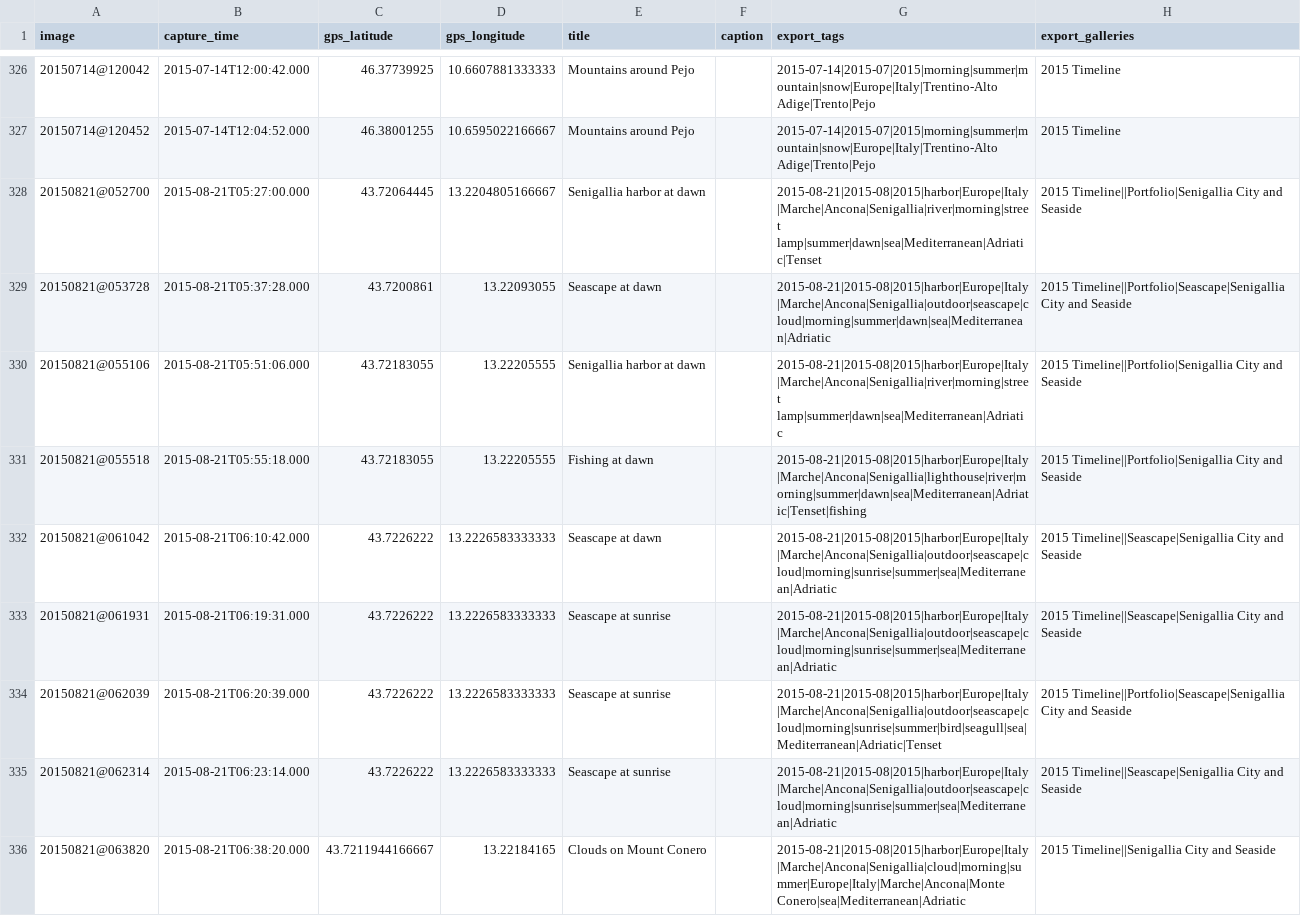
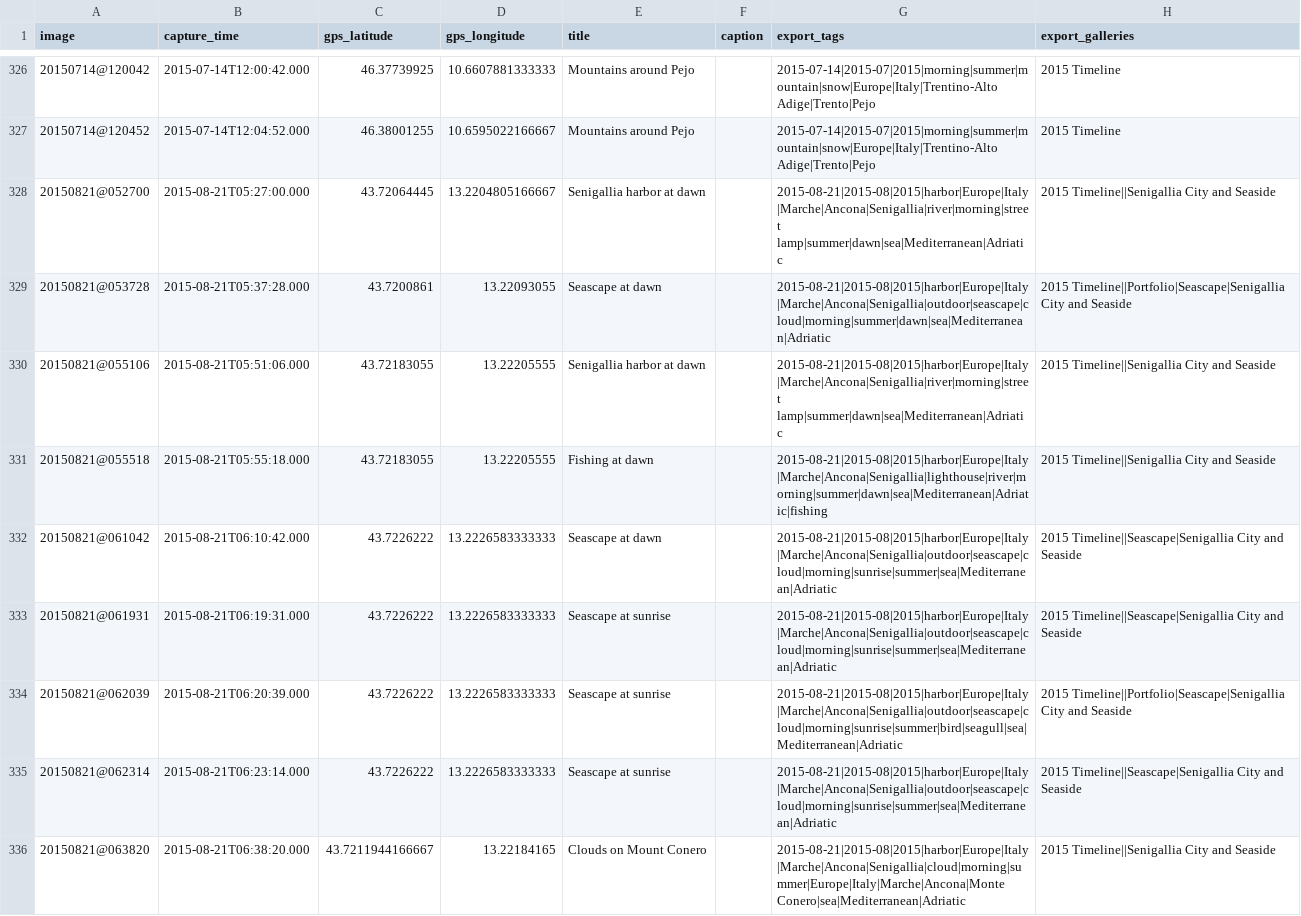
Before and after one commit to maurotrb/mtphotosite-17, a CSV file: src/images-digikam-metadata.csv, drawn as a sheet; only a part is shown, gaps mark what is left out; the diff covers the shown part only.

```diff
--- a/src/images-digikam-metadata.csv
+++ b/src/images-digikam-metadata.csv
@@ -327,9 +327,9 @@ image,capture_time,gps_latitude,gps_longitude,title,caption,export_tags,export_g
 20150714@120452,2015-07-14T12:04:52.000,46.38001255,10.6595022166667,"Mountains around Pejo",,"2015-07-14|2015-07|2015|morning|summer|mountain|snow|Europe|Italy|Trentino-Alto Adige|Trento|Pejo","2015 Timeline"
-20150821@052700,2015-08-21T05:27:00.000,43.72064445,13.2204805166667,"Senigallia harbor at dawn",,"2015-08-21|2015-08|2015|harbor|Europe|Italy|Marche|Ancona|Senigallia|river|morning|street lamp|summer|dawn|sea|Mediterranean|Adriatic|Tenset","2015 Timeline||Portfolio|Senigallia City and Seaside"
+20150821@052700,2015-08-21T05:27:00.000,43.72064445,13.2204805166667,"Senigallia harbor at dawn",,"2015-08-21|2015-08|2015|harbor|Europe|Italy|Marche|Ancona|Senigallia|river|morning|street lamp|summer|dawn|sea|Mediterranean|Adriatic","2015 Timeline||Senigallia City and Seaside"
 20150821@053728,2015-08-21T05:37:28.000,43.7200861,13.22093055,"Seascape at dawn",,2015-08-21|2015-08|2015|harbor|Europe|Italy|Marche|Ancona|Senigallia|outdoor|seascape|cloud|morning|summer|dawn|sea|Mediterranean|Adriatic,"2015 Timeline||Portfolio|Seascape|Senigallia City and Seaside"
-20150821@055106,2015-08-21T05:51:06.000,43.72183055,13.22205555,"Senigallia harbor at dawn",,"2015-08-21|2015-08|2015|harbor|Europe|Italy|Marche|Ancona|Senigallia|river|morning|street lamp|summer|dawn|sea|Mediterranean|Adriatic","2015 Timeline||Portfolio|Senigallia City and Seaside"
-20150821@055518,2015-08-21T05:55:18.000,43.72183055,13.22205555,"Fishing at dawn",,2015-08-21|2015-08|2015|harbor|Europe|Italy|Marche|Ancona|Senigallia|lighthouse|river|morning|summer|dawn|sea|Mediterranean|Adriatic|Tenset|fishing,"2015 Timeline||Portfolio|Senigallia City and Seaside"
+20150821@055106,2015-08-21T05:51:06.000,43.72183055,13.22205555,"Senigallia harbor at dawn",,"2015-08-21|2015-08|2015|harbor|Europe|Italy|Marche|Ancona|Senigallia|river|morning|street lamp|summer|dawn|sea|Mediterranean|Adriatic","2015 Timeline||Senigallia City and Seaside"
+20150821@055518,2015-08-21T05:55:18.000,43.72183055,13.22205555,"Fishing at dawn",,2015-08-21|2015-08|2015|harbor|Europe|Italy|Marche|Ancona|Senigallia|lighthouse|river|morning|summer|dawn|sea|Mediterranean|Adriatic|fishing,"2015 Timeline||Senigallia City and Seaside"
 20150821@061042,2015-08-21T06:10:42.000,43.7226222,13.2226583333333,"Seascape at dawn",,2015-08-21|2015-08|2015|harbor|Europe|Italy|Marche|Ancona|Senigallia|outdoor|seascape|cloud|morning|sunrise|summer|sea|Mediterranean|Adriatic,"2015 Timeline||Seascape|Senigallia City and Seaside"
 20150821@061931,2015-08-21T06:19:31.000,43.7226222,13.2226583333333,"Seascape at sunrise",,2015-08-21|2015-08|2015|harbor|Europe|Italy|Marche|Ancona|Senigallia|outdoor|seascape|cloud|morning|sunrise|summer|sea|Mediterranean|Adriatic,"2015 Timeline||Seascape|Senigallia City and Seaside"
-20150821@062039,2015-08-21T06:20:39.000,43.7226222,13.2226583333333,"Seascape at sunrise",,2015-08-21|2015-08|2015|harbor|Europe|Italy|Marche|Ancona|Senigallia|outdoor|seascape|cloud|morning|sunrise|summer|bird|seagull|sea|Mediterranean|Adriatic|Tenset,"2015 Timeline||Portfolio|Seascape|Senigallia City and Seaside"
+20150821@062039,2015-08-21T06:20:39.000,43.7226222,13.2226583333333,"Seascape at sunrise",,2015-08-21|2015-08|2015|harbor|Europe|Italy|Marche|Ancona|Senigallia|outdoor|seascape|cloud|morning|sunrise|summer|bird|seagull|sea|Mediterranean|Adriatic,"2015 Timeline||Portfolio|Seascape|Senigallia City and Seaside"
 20150821@062314,2015-08-21T06:23:14.000,43.7226222,13.2226583333333,"Seascape at sunrise",,2015-08-21|2015-08|2015|harbor|Europe|Italy|Marche|Ancona|Senigallia|outdoor|seascape|cloud|morning|sunrise|summer|sea|Mediterranean|Adriatic,"2015 Timeline||Seascape|Senigallia City and Seaside"
```
Also changed, not shown: 92 edited cells elsewhere in this file, 59 other files.
